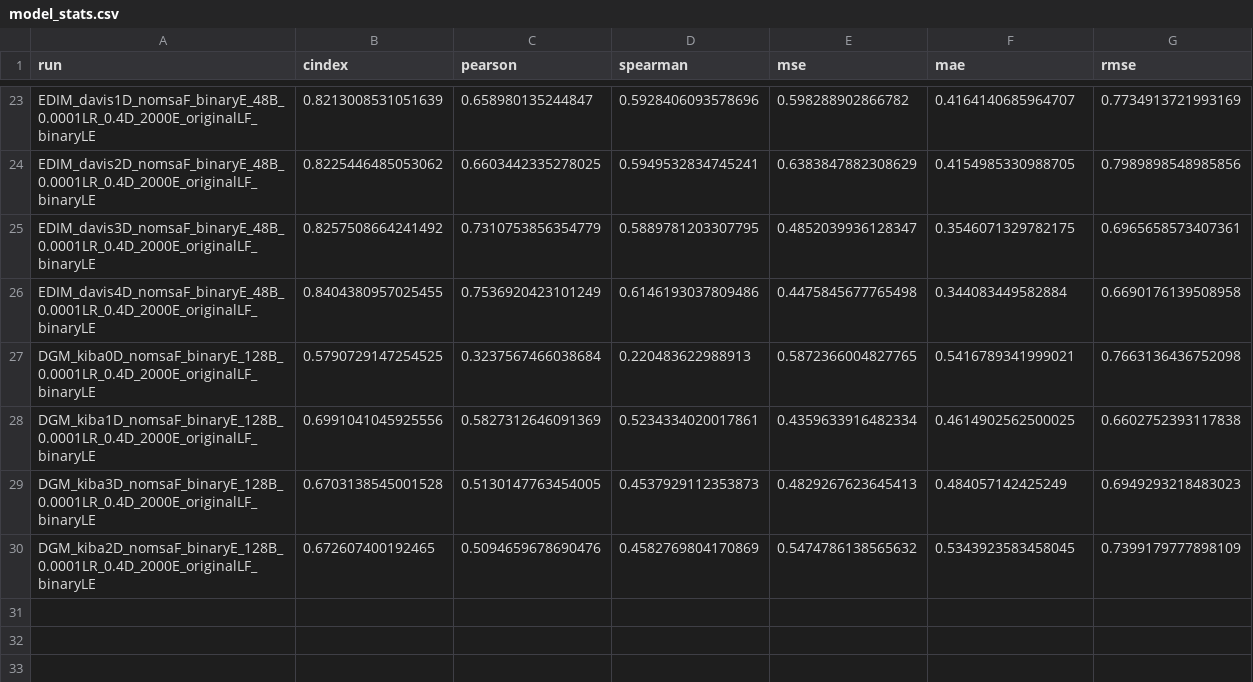
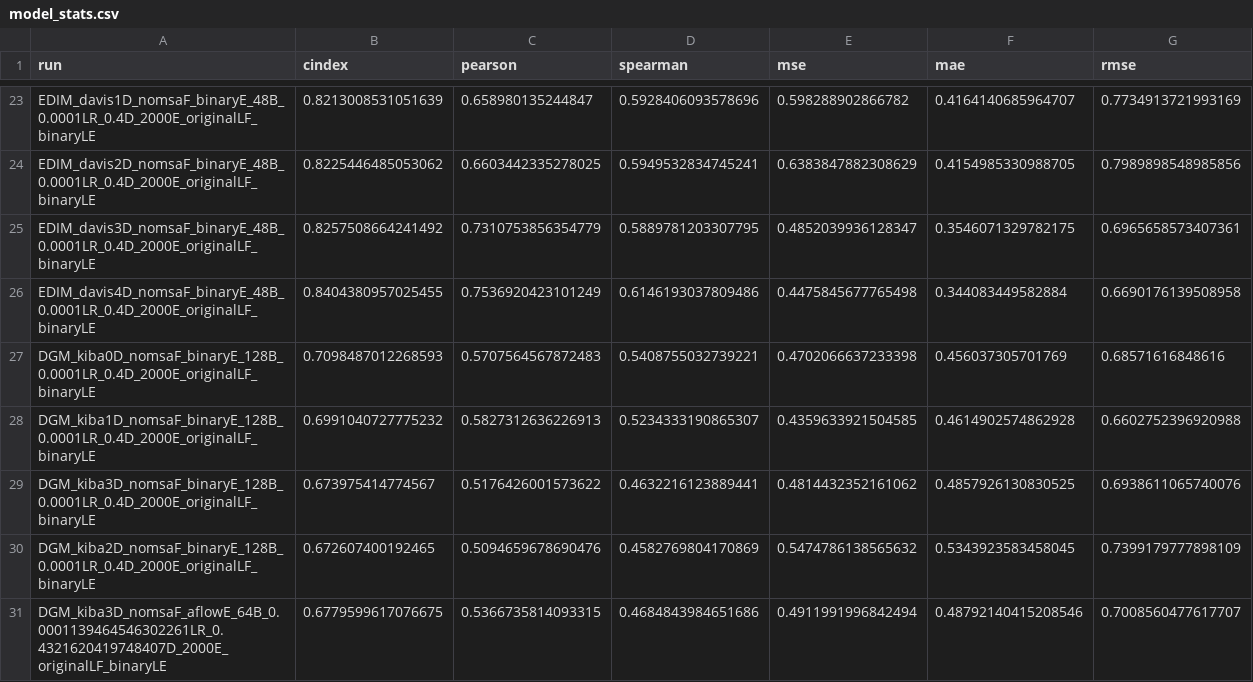
Before and after one commit to jyaacoub/MutDTA, a CSV file: results/v113/model_media/model_stats.csv, drawn as a sheet; only a part is shown, gaps mark what is left out.

```diff
--- a/results/v113/model_media/model_stats.csv
+++ b/results/v113/model_media/model_stats.csv
@@ -26,5 +26,6 @@ EDIM_davis3D_nomsaF_binaryE_48B_0.0001LR_0.4D_2000E_originalLF_binaryLE,0.825750
 EDIM_davis4D_nomsaF_binaryE_48B_0.0001LR_0.4D_2000E_originalLF_binaryLE,0.8404380957025455,0.7536920423101249,0.6146193037809486,0.4475845677765498,0.344083449582884,0.6690176139508958
-DGM_kiba0D_nomsaF_binaryE_128B_0.0001LR_0.4D_2000E_originalLF_binaryLE,0.5790729147254525,0.3237567466038684,0.220483622988913,0.5872366004827765,0.5416789341999021,0.7663136436752098
-DGM_kiba1D_nomsaF_binaryE_128B_0.0001LR_0.4D_2000E_originalLF_binaryLE,0.6991041045925556,0.5827312646091369,0.5234334020017861,0.4359633916482334,0.4614902562500025,0.6602752393117838
-DGM_kiba3D_nomsaF_binaryE_128B_0.0001LR_0.4D_2000E_originalLF_binaryLE,0.6703138545001528,0.5130147763454005,0.4537929112353873,0.4829267623645413,0.484057142425249,0.6949293218483023
+DGM_kiba0D_nomsaF_binaryE_128B_0.0001LR_0.4D_2000E_originalLF_binaryLE,0.7098487012268593,0.5707564567872483,0.5408755032739221,0.4702066637233398,0.456037305701769,0.68571616848616
+DGM_kiba1D_nomsaF_binaryE_128B_0.0001LR_0.4D_2000E_originalLF_binaryLE,0.6991040727775232,0.5827312636226913,0.5234333190865307,0.4359633921504585,0.4614902574862928,0.6602752396920988
+DGM_kiba3D_nomsaF_binaryE_128B_0.0001LR_0.4D_2000E_originalLF_binaryLE,0.673975414774567,0.5176426001573622,0.4632216123889441,0.4814432352161062,0.4857926130830525,0.6938611065740076
 DGM_kiba2D_nomsaF_binaryE_128B_0.0001LR_0.4D_2000E_originalLF_binaryLE,0.672607400192465,0.5094659678690476,0.4582769804170869,0.5474786138565632,0.5343923583458045,0.7399179777898109
+DGM_kiba3D_nomsaF_aflowE_64B_0.0001139464546302261LR_0.4321620419748407D_2000E_originalLF_binaryLE,0.6779599617076675,0.5366735814093315,0.4684843984651686,0.4911991996842494,0.48792140415208546,0.7008560477617707
```
Also changed, not shown: results/v113/model_media/model_stats_val.csv.
